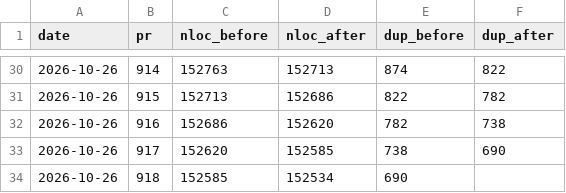
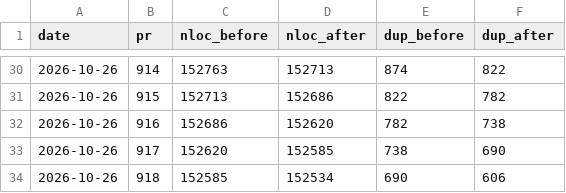
Before and after one commit to RcusStackwalker/FastECU, a CSV file: docs/reference/dedup-trend.csv, drawn as a sheet; only a part is shown, gaps mark what is left out.

```diff
--- a/docs/reference/dedup-trend.csv
+++ b/docs/reference/dedup-trend.csv
@@ -33,2 +33,2 @@ date,pr,nloc_before,nloc_after,dup_before,dup_after
 2026-10-26,917,152620,152585,738,690
-2026-10-26,918,152585,152534,690,
+2026-10-26,918,152585,152534,690,606
```
Also changed, not shown: 1 other file.
